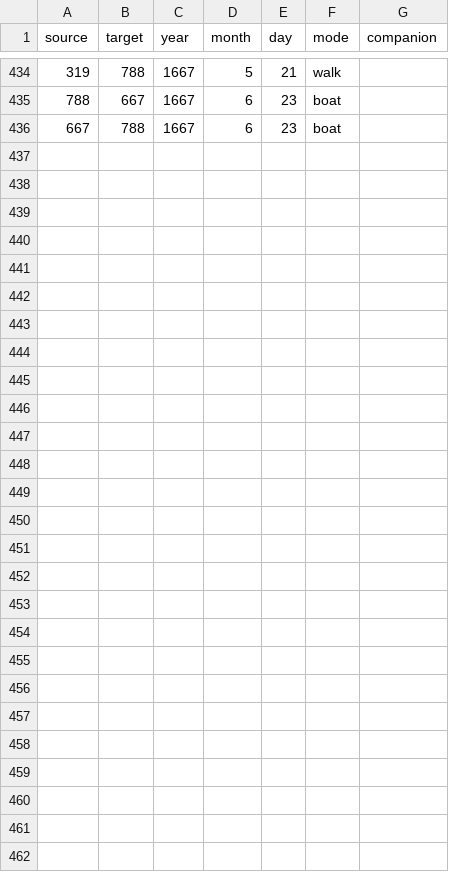
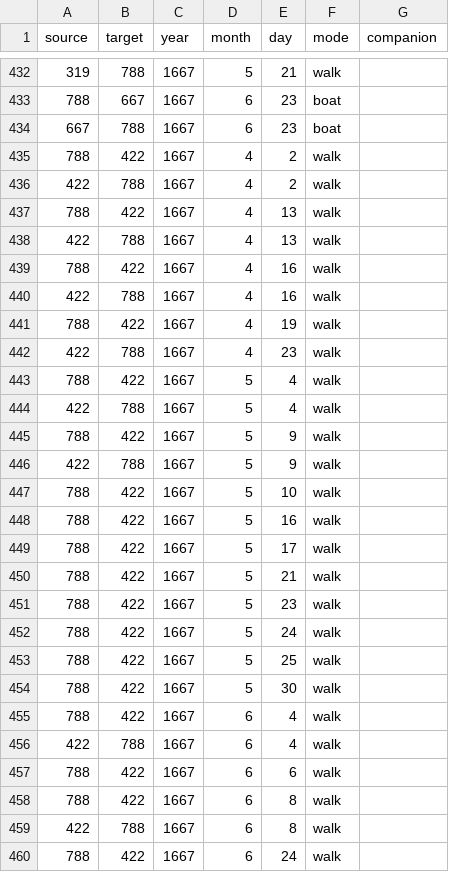
Before and after one commit to jmotis/networking-pepys, a CSV file: edges_1667_apr_jun.csv, drawn as a sheet; only a part is shown, gaps mark what is left out; the diff covers the shown part only; the diff names each change by its address in the sheet, - before the commit and + after, or states it on an @@ line.

```diff
--- a/edges_1667_apr_jun.csv
+++ b/edges_1667_apr_jun.csv
+row 435: 788 | 422 | 1667 | 4 | 2 | walk
+row 436: 422 | 788 | 1667 | 4 | 2 | walk
+row 437: 788 | 422 | 1667 | 4 | 13 | walk
+row 438: 422 | 788 | 1667 | 4 | 13 | walk
+row 439: 788 | 422 | 1667 | 4 | 16 | walk
+row 440: 422 | 788 | 1667 | 4 | 16 | walk
+row 441: 788 | 422 | 1667 | 4 | 19 | walk
+row 442: 422 | 788 | 1667 | 4 | 23 | walk
+row 443: 788 | 422 | 1667 | 5 | 4 | walk
+row 444: 422 | 788 | 1667 | 5 | 4 | walk
+row 445: 788 | 422 | 1667 | 5 | 9 | walk
+row 446: 422 | 788 | 1667 | 5 | 9 | walk
+row 447: 788 | 422 | 1667 | 5 | 10 | walk
+row 448: 788 | 422 | 1667 | 5 | 16 | walk
+row 449: 788 | 422 | 1667 | 5 | 17 | walk
+row 450: 788 | 422 | 1667 | 5 | 21 | walk
+row 451: 788 | 422 | 1667 | 5 | 23 | walk
+row 452: 788 | 422 | 1667 | 5 | 24 | walk
+row 453: 788 | 422 | 1667 | 5 | 25 | walk
+row 454: 788 | 422 | 1667 | 5 | 30 | walk
+row 455: 788 | 422 | 1667 | 6 | 4 | walk
+row 456: 422 | 788 | 1667 | 6 | 4 | walk
+row 457: 788 | 422 | 1667 | 6 | 6 | walk
+row 458: 788 | 422 | 1667 | 6 | 8 | walk
+row 459: 422 | 788 | 1667 | 6 | 8 | walk
+row 460: 788 | 422 | 1667 | 6 | 24 | walk
```
Also changed, not shown: 2 removed rows elsewhere in this file, edges_1666_jan_jun.csv, edges_1666_jul_dec.csv, 3 other files.
